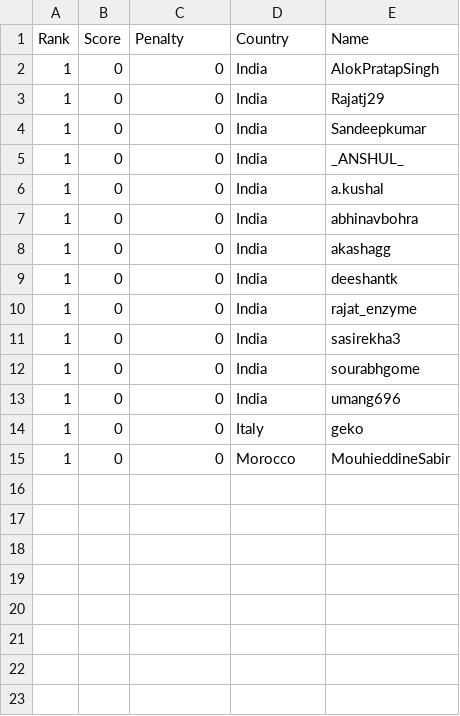
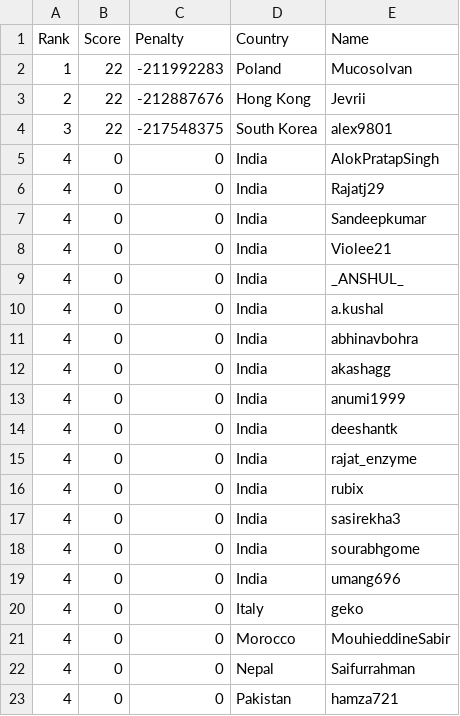
Before and after one commit to Sea-n/GCJ-score, a TSV file: 2020-Round1C/ALL.tsv, drawn as a sheet.

```diff
--- a/2020-Round1C/ALL.tsv
+++ b/2020-Round1C/ALL.tsv
@@ -1,15 +1,23 @@
 Rank	Score	Penalty	Country	Name
-1	0	0	India	AlokPratapSingh
-1	0	0	India	Rajatj29
-1	0	0	India	Sandeepkumar
-1	0	0	India	_ANSHUL_
-1	0	0	India	a.kushal
-1	0	0	India	abhinavbohra
-1	0	0	India	akashagg
-1	0	0	India	deeshantk
-1	0	0	India	rajat_enzyme
-1	0	0	India	sasirekha3
-1	0	0	India	sourabhgome
-1	0	0	India	umang696
-1	0	0	Italy	geko
-1	0	0	Morocco	MouhieddineSabir
+1	22	-211992283	Poland	Mucosolvan
+2	22	-212887676	Hong Kong	Jevrii
+3	22	-217548375	South Korea	alex9801
+4	0	0	India	AlokPratapSingh
+4	0	0	India	Rajatj29
+4	0	0	India	Sandeepkumar
+4	0	0	India	Violee21
+4	0	0	India	_ANSHUL_
+4	0	0	India	a.kushal
+4	0	0	India	abhinavbohra
+4	0	0	India	akashagg
+4	0	0	India	anumi1999
+4	0	0	India	deeshantk
+4	0	0	India	rajat_enzyme
+4	0	0	India	rubix
+4	0	0	India	sasirekha3
+4	0	0	India	sourabhgome
+4	0	0	India	umang696
+4	0	0	Italy	geko
+4	0	0	Morocco	MouhieddineSabir
+4	0	0	Nepal	Saifurrahman
+4	0	0	Pakistan	hamza721
```
Also changed, not shown: 2020-Round1C/India.tsv, 1 other file.
